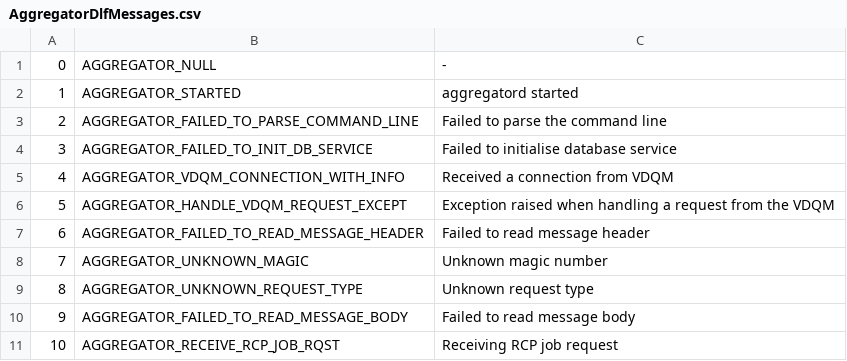
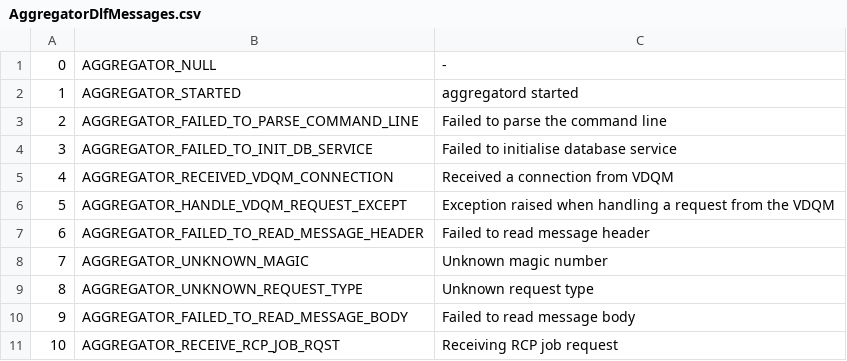
Before and after one commit to cern-cta/CTA, a CSV file: castor/tape/aggregator/AggregatorDlfMessages.csv, drawn as a sheet; only a part is shown.

Commit message:
The socket file-descriptor of the VDQM connection is now logged.  We're trying to find a slow file-descriptor leak.

```diff
--- a/castor/tape/aggregator/AggregatorDlfMessages.csv
+++ b/castor/tape/aggregator/AggregatorDlfMessages.csv
@@ -4,3 +4,3 @@
 3,AGGREGATOR_FAILED_TO_INIT_DB_SERVICE,"Failed to initialise database service"
-4,AGGREGATOR_VDQM_CONNECTION_WITH_INFO,"Received a connection from VDQM"
+4,AGGREGATOR_RECEIVED_VDQM_CONNECTION,"Received a connection from VDQM"
 5,AGGREGATOR_HANDLE_VDQM_REQUEST_EXCEPT,"Exception raised when handling a request from the VDQM"
```
Also changed, not shown: 3 other files.
